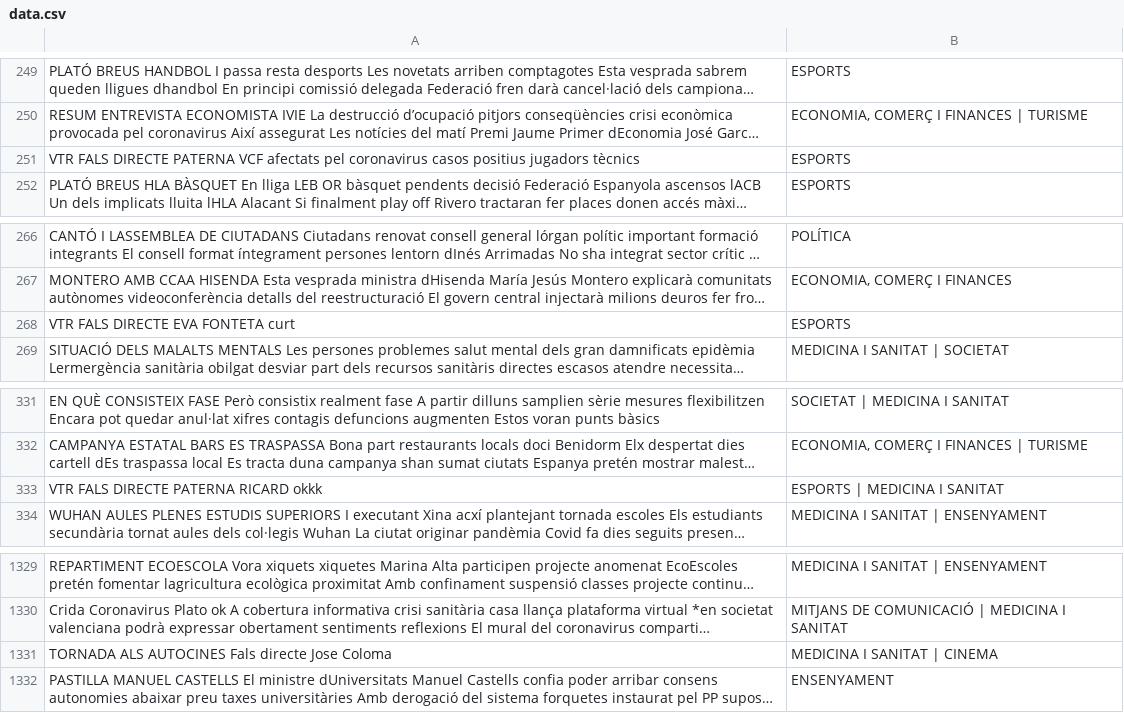
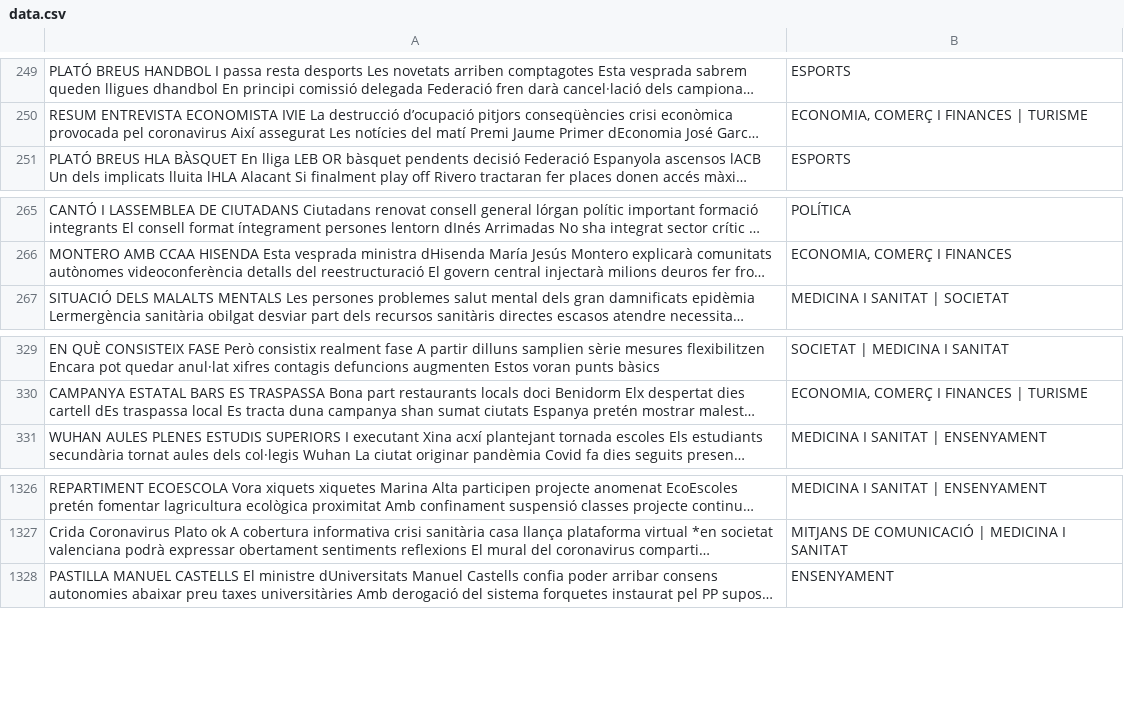
Before and after one commit to Polaryti/TFG, a CSV file: res/data.csv, drawn as a sheet; only a part is shown, gaps mark what is left out; long unchanged cells end in …; the diff names each change by its address in the sheet, - before the commit and + after, or states it on an @@ line.

```diff
--- a/res/data.csv
+++ b/res/data.csv
-row 251: VTR FALS DIRECTE PATERNA VCF afectats pel coronavirus casos positius jugadors tècnics | ESPORTS
-row 268: VTR FALS DIRECTE EVA FONTETA curt | ESPORTS
-row 333: VTR FALS DIRECTE PATERNA RICARD okkk | ESPORTS | MEDICINA I SANITAT
-row 1331: TORNADA ALS AUTOCINES Fals directe Jose Coloma | MEDICINA I SANITAT | CINEMA
```
Also changed, not shown: 5 other files.
